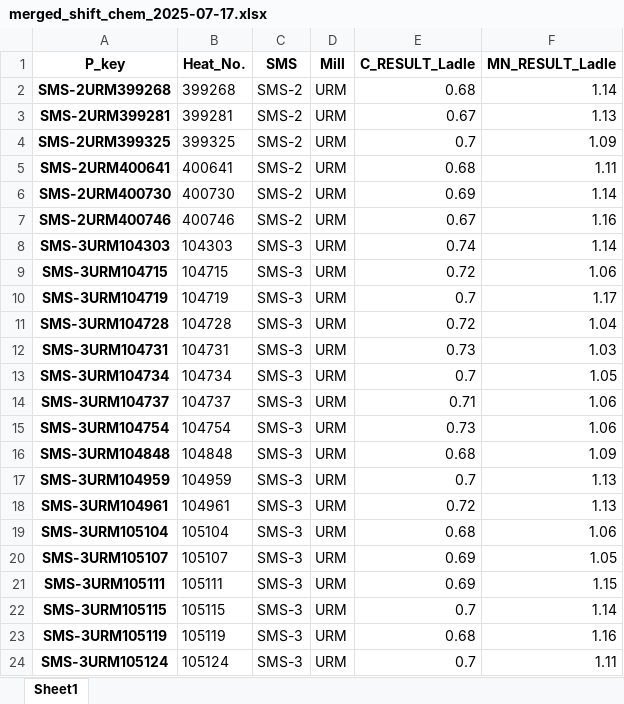
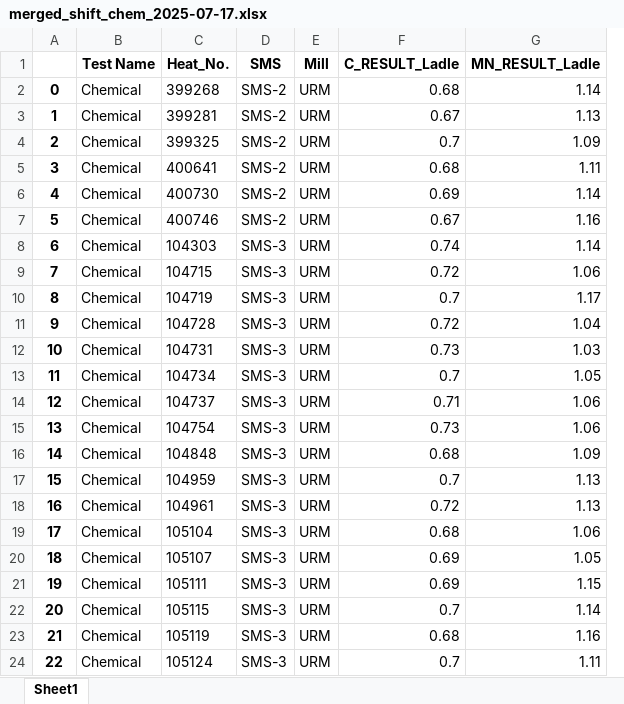
Before and after one commit to ntnrajput/RITES_API, an Excel workbook: backend/downloads/merged_shift_chem_2025-07-17.xlsx, sheet Sheet1, drawn as a sheet; only a part is shown; values as stored, in another font and other column widths than the file's, no borders; removed rows and columns are numbered as before the commit, all else as after; the diff names each change by its address in the sheet, - before the commit and + after, or states it on an @@ line.

Commit message:
check chem

```diff
--- a/backend/downloads/merged_shift_chem_2025-07-17.xlsx (sheet Sheet1)
+++ b/backend/downloads/merged_shift_chem_2025-07-17.xlsx (sheet Sheet1)
-column A (P_key), rows 2-24: SMS-2URM399268 | SMS-2URM399281 | SMS-2URM399325 | SMS-2URM400641 | SMS-2URM400730 | SMS-2URM400746 | SMS-3URM104303 | SMS-3URM104715 | SMS-3URM104719 | SMS-3URM104728 | SMS-3URM104731 | SMS-3URM104734 | SMS-3URM104737 | SMS-3URM104754 | SMS-3URM104848 | SMS-3URM104959 | SMS-3URM104961 | SMS-3URM105104 | SMS-3URM105107 | SMS-3URM105111 | SMS-3URM105115 | SMS-3URM105119 | SMS-3URM105124
+column A, rows 2-24: 0 | 1 | 2 | 3 | 4 | 5 | 6 | 7 | 8 | 9 | 10 | 11 | 12 | 13 | 14 | 15 | 16 | 17 | 18 | 19 | 20 | 21 | 22
+column B (Test Name), rows 2-24: all Chemical
```
Also changed, not shown: 3 other files.
